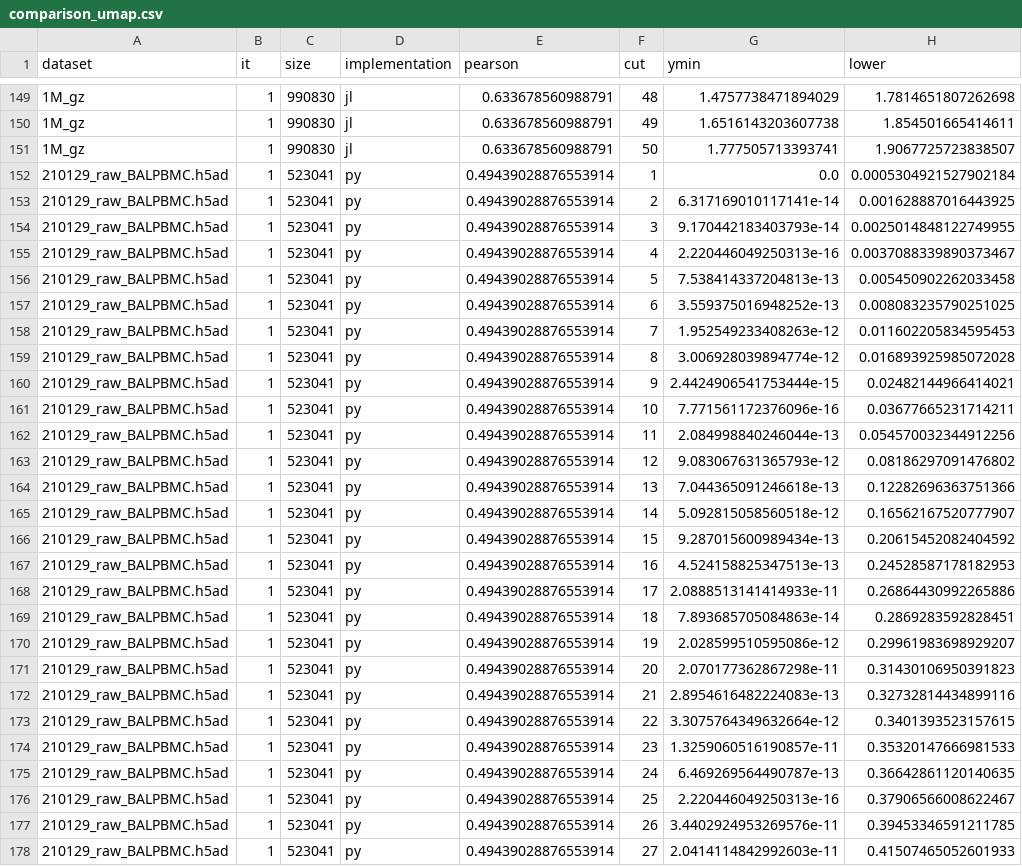
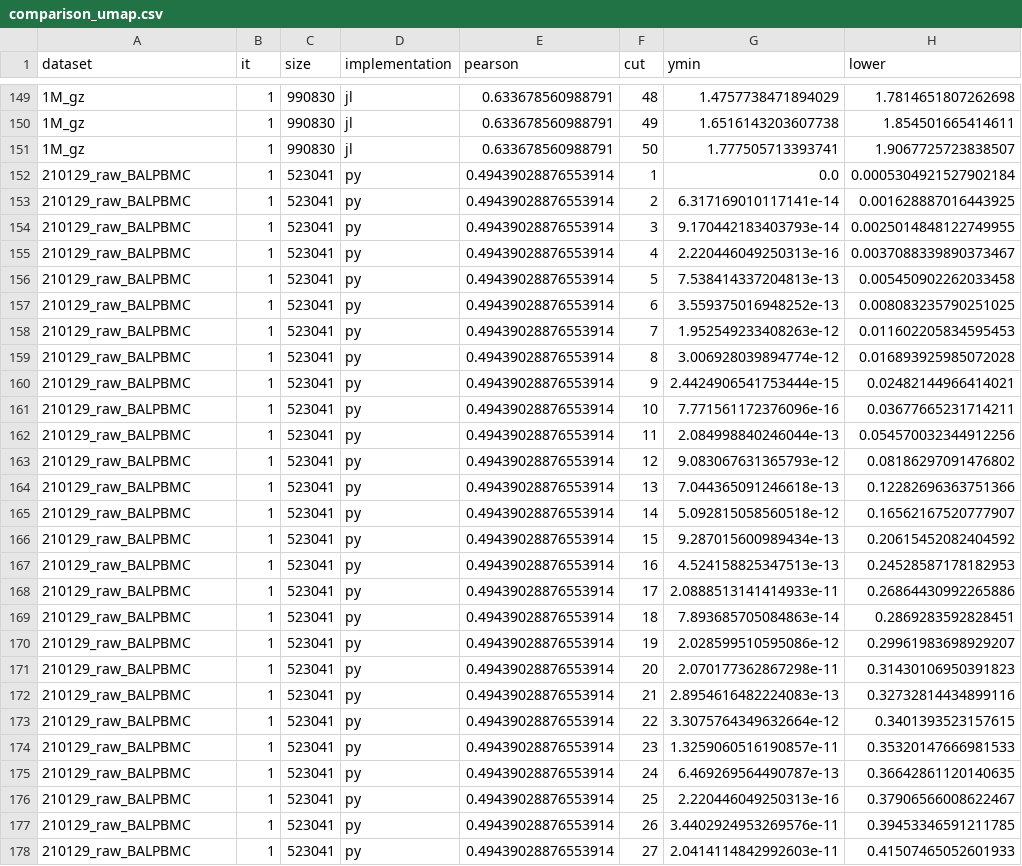
Before and after one commit to ExaScience/Severo-experiments, a CSV file: benchmarking/comparison_umap.csv, drawn as a sheet; only a part is shown, gaps mark what is left out; the diff covers the shown part only; the diff names each change by its address in the sheet, - before the commit and + after, or states it on an @@ line.

Commit message:
cleanup comparison plots

```diff
--- a/benchmarking/comparison_umap.csv
+++ b/benchmarking/comparison_umap.csv
-A152:A178 (dataset): 210129_raw_BALPBMC.h5ad
+A152:A178 (dataset): 210129_raw_BALPBMC
```
Also changed, not shown: 123 edited cells elsewhere in this file, benchmarking/comparison.csv, 2 other files.
